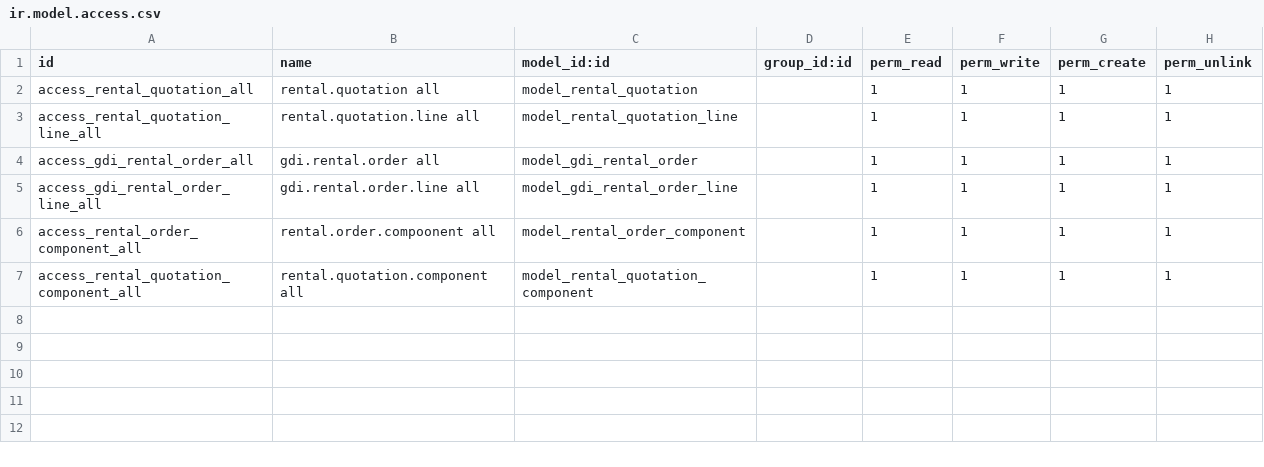
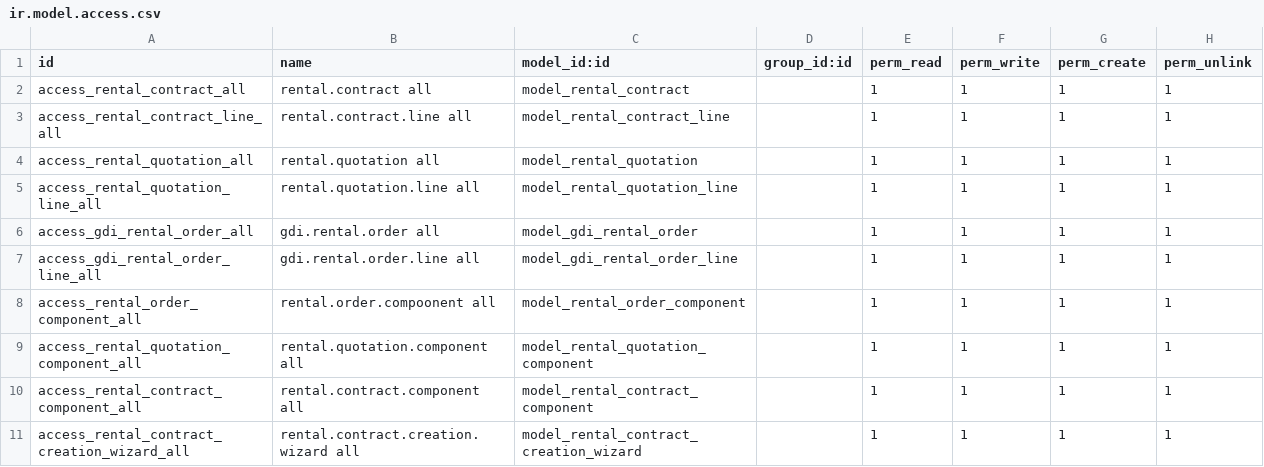
Before and after one commit to erpkita/gdi_rental, a CSV file: security/ir.model.access.csv, drawn as a sheet; the diff names each change by its address in the sheet, - before the commit and + after, or states it on an @@ line.

Commit message:
Update rental module

```diff
--- a/security/ir.model.access.csv
+++ b/security/ir.model.access.csv
+row 2: access_rental_contract_all | rental.contract all | model_rental_contract |  | 1 | 1 | 1 | 1
+row 3: access_rental_contract_line_all | rental.contract.line all | model_rental_contract_line |  | 1 | 1 | 1 | 1
+row 10: access_rental_contract_component_all | rental.contract.component all | model_rental_contract_component |  | 1 | 1 | 1 | 1
+row 11: access_rental_contract_creation_wizard_all | rental.contract.creation.wizard all | model_rental_contract_creation_wizard |  | 1 | 1 | 1 | 1
```
Also changed, not shown: 17 other files.
